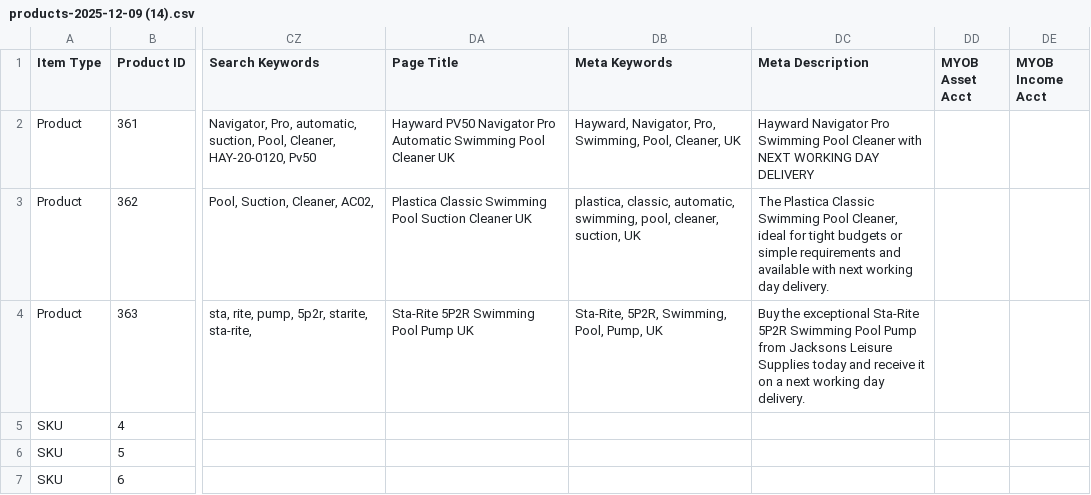
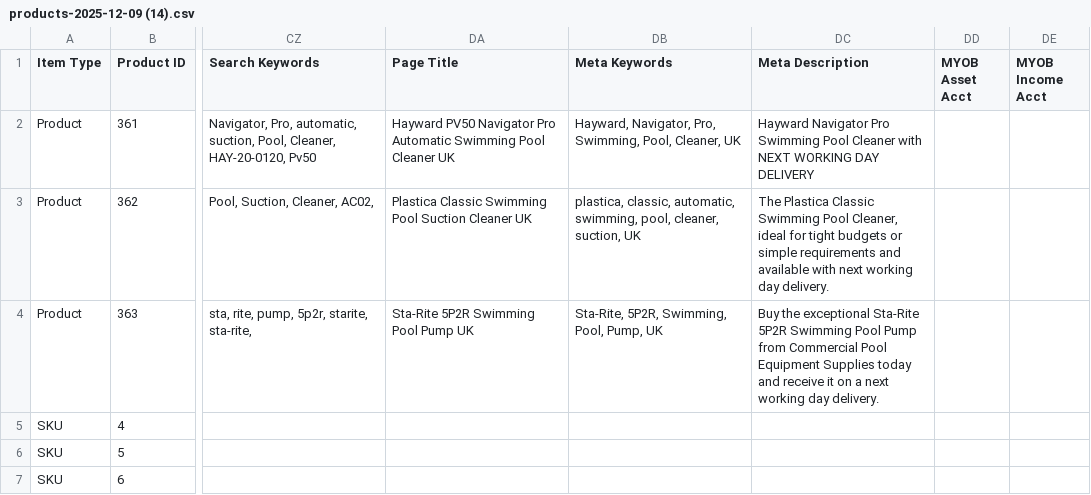
Before and after one commit to Akinkuowo/commercial-pool, a CSV file: Details/wetransfer_products-2025-12-09-1-csv_2025-12-19_2058/products-2025-12-09 (14).csv, drawn as a sheet; only a part is shown, gaps mark what is left out; the diff covers the shown part only; the diff names each change by its address in the sheet, - before the commit and + after, or states it on an @@ line.

```diff
--- a/Details/wetransfer_products-2025-12-09-1-csv_2025-12-19_2058/products-2025-12-09 (14).csv
+++ b/Details/wetransfer_products-2025-12-09-1-csv_2025-12-19_2058/products-2025-12-09 (14).csv
-DC4 (Meta Description): …Pump from Jacksons Leisure Supplies today…
+DC4 (Meta Description): …Pump from Commercial Pool Equipment Supplies today…
```
Also changed, not shown: 76 edited cells elsewhere in this file, Details/wetransfer_products-2025-12-09-1-csv_2025-12-19_2058/products-2025-12-09 (11).csv, Details/wetransfer_products-2025-12-09-1-csv_2025-12-19_2058/products-2025-12-09 (12).csv, 44 other files.
